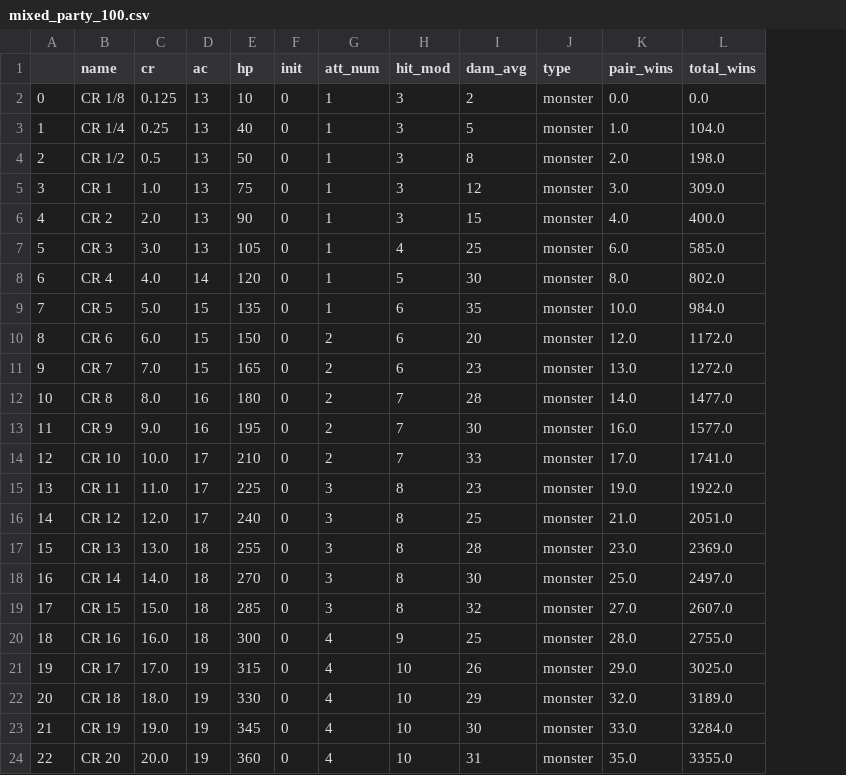
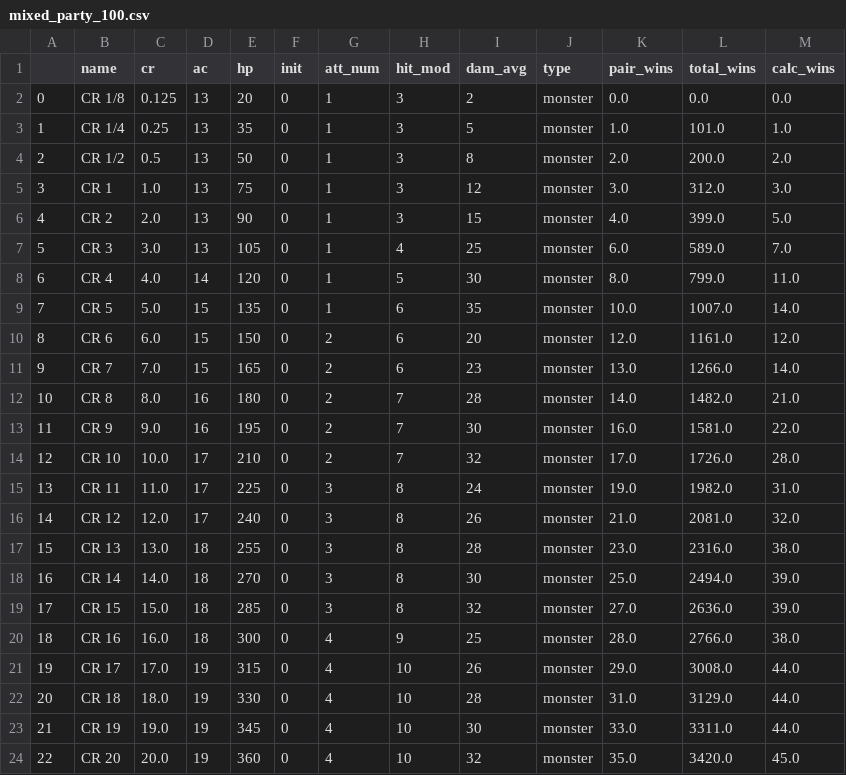
Before and after one commit to cyberscribe/d20datascience, a CSV file: mixed_party_100.csv, drawn as a sheet; only a part is shown; the diff covers the shown part only; the diff names each change by its address in the sheet, - before the commit and + after, or states it on an @@ line.

Commit message:
data cleanup and attempt at statistical formula for calculating wins

```diff
--- a/mixed_party_100.csv
+++ b/mixed_party_100.csv
+column M (calc_wins), rows 2-24: 0.0 | 1.0 | 2.0 | 3.0 | 5.0 | 7.0 | 11.0 | 14.0 | 12.0 | 14.0 | 21.0 | 22.0 | 28.0 | 31.0 | 32.0 | 38.0 | 39.0 | 39.0 | 38.0 | 44.0 | 44.0 | 44.0 | 45.0
-E2 (hp): 10
+E2 (hp): 20
-E3 (hp): 40
+E3 (hp): 35
-L3 (total_wins): 104.0
+L3 (total_wins): 101.0
-L4 (total_wins): 198.0
+L4 (total_wins): 200.0
-L5 (total_wins): 309.0
+L5 (total_wins): 312.0
-L6 (total_wins): 400.0
+L6 (total_wins): 399.0
-L7 (total_wins): 585.0
+L7 (total_wins): 589.0
-L8 (total_wins): 802.0
+L8 (total_wins): 799.0
-L9 (total_wins): 984.0
+L9 (total_wins): 1007.0
-L10 (total_wins): 1172.0
+L10 (total_wins): 1161.0
-L11 (total_wins): 1272.0
+L11 (total_wins): 1266.0
-L12 (total_wins): 1477.0
+L12 (total_wins): 1482.0
-L13 (total_wins): 1577.0
+L13 (total_wins): 1581.0
-I14 (dam_avg): 33
+I14 (dam_avg): 32
-L14 (total_wins): 1741.0
+L14 (total_wins): 1726.0
-I15 (dam_avg): 23
+I15 (dam_avg): 24
-L15 (total_wins): 1922.0
+L15 (total_wins): 1982.0
-I16 (dam_avg): 25
+I16 (dam_avg): 26
-L16 (total_wins): 2051.0
+L16 (total_wins): 2081.0
-L17 (total_wins): 2369.0
+L17 (total_wins): 2316.0
-L18 (total_wins): 2497.0
+L18 (total_wins): 2494.0
-L19 (total_wins): 2607.0
+L19 (total_wins): 2636.0
-L20 (total_wins): 2755.0
+L20 (total_wins): 2766.0
-L21 (total_wins): 3025.0
+L21 (total_wins): 3008.0
-I22 (dam_avg): 29
+I22 (dam_avg): 28
-K22 (pair_wins): 32.0
+K22 (pair_wins): 31.0
-L22 (total_wins): 3189.0
+L22 (total_wins): 3129.0
-L23 (total_wins): 3284.0
+L23 (total_wins): 3311.0
-I24 (dam_avg): 31
+I24 (dam_avg): 32
-L24 (total_wins): 3355.0
+L24 (total_wins): 3420.0
```
Also changed, not shown: 40 edited cells elsewhere in this file, creatures_avg_100.csv, fighters.csv, 6 other files.
